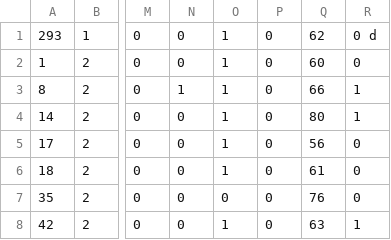
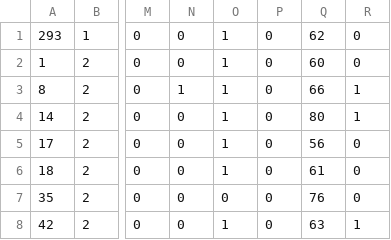
Before and after one commit to fakecan/AI, a CSV file: data/ThoraricSurgery.csv, drawn as a sheet; only a part is shown, gaps mark what is left out; the diff names each change by its address in the sheet, - before the commit and + after, or states it on an @@ line.

Commit message:
Update ThoraricSurgery.csv

```diff
--- a/data/ThoraricSurgery.csv
+++ b/data/ThoraricSurgery.csv
-R1: 0 d
+R1: 0
```
